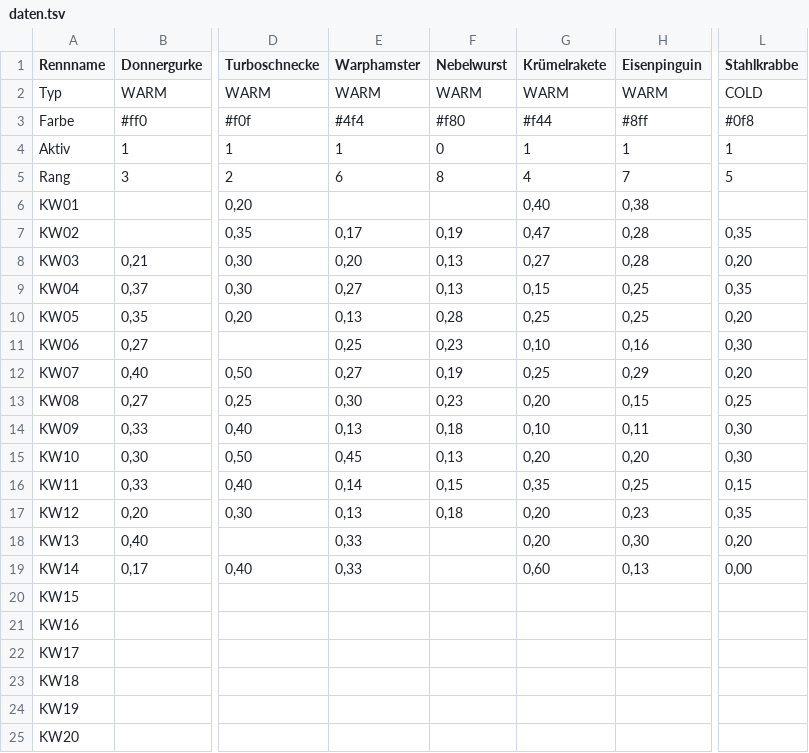
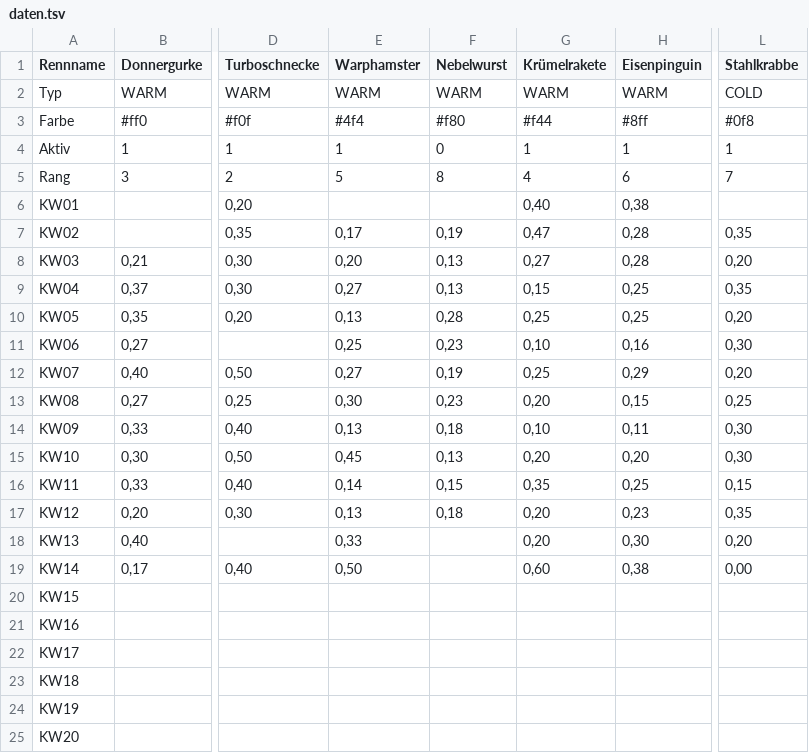
Before and after one commit to christianknoll-create/workflows, a TSV file: daten.tsv, drawn as a sheet; only a part is shown, gaps mark what is left out; the diff names each change by its address in the sheet, - before the commit and + after, or states it on an @@ line.

```diff
--- a/daten.tsv
+++ b/daten.tsv
-E5 (Warphamster): 6
+E5 (Warphamster): 5
-H5 (Eisenpinguin): 7
+H5 (Eisenpinguin): 6
-L5 (Stahlkrabbe): 5
+L5 (Stahlkrabbe): 7
-E19 (Warphamster): 0,33
+E19 (Warphamster): 0,50
-H19 (Eisenpinguin): 0,13
+H19 (Eisenpinguin): 0,38
```
